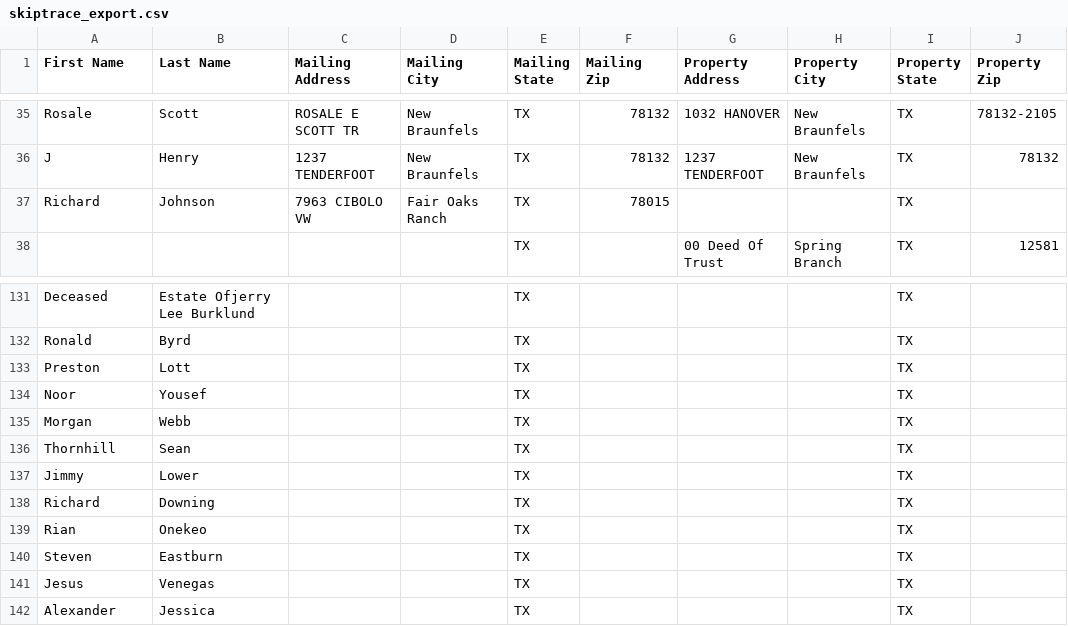
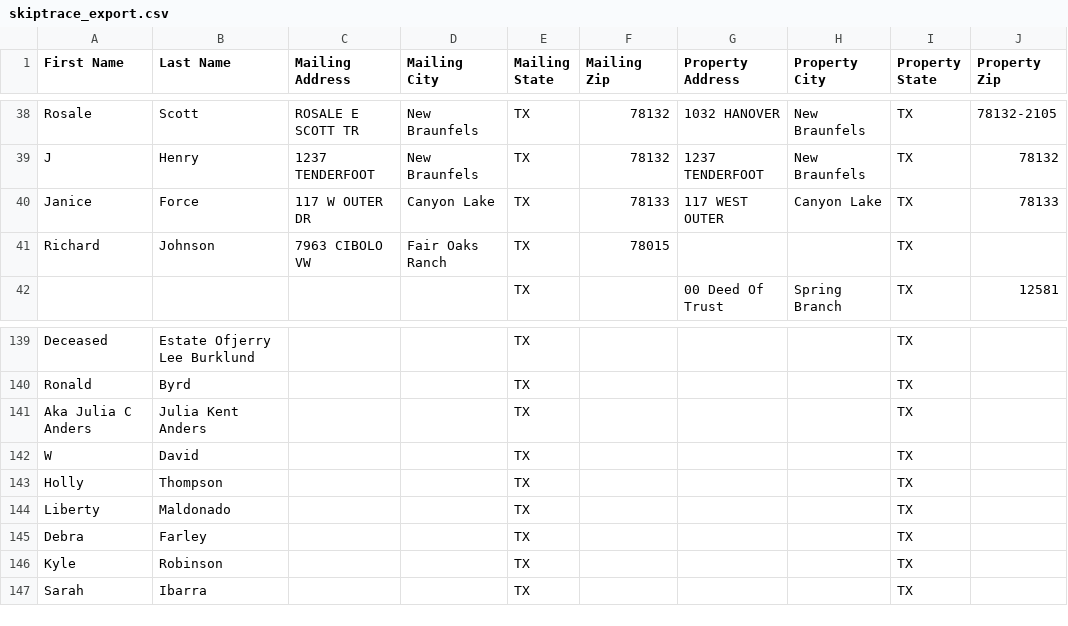
Before and after one commit to Sellmyhousefast247/Comal-leads, a CSV file: data/skiptrace_export.csv, drawn as a sheet; only a part is shown, gaps mark what is left out; the diff covers the shown part only.

```diff
--- a/data/skiptrace_export.csv
+++ b/data/skiptrace_export.csv
@@ -36,2 +39,3 @@ Rosale,Scott,ROSALE E SCOTT TR,New Braunfels,TX,78132,1032 HANOVER,New Braunfels
 J,Henry,1237 TENDERFOOT,New Braunfels,TX,78132,1237 TENDERFOOT,New Braunfels,TX,78132
+Janice,Force,117 W OUTER DR,Canyon Lake,TX,78133,117 WEST OUTER,Canyon Lake,TX,78133
 Richard,Johnson,7963 CIBOLO VW,Fair Oaks Ranch,TX,78015,,,TX,
@@ -132,11 +140,8 @@ Deceased,Estate Ofjerry Lee Burklund,,,TX,,,,TX,
 Ronald,Byrd,,,TX,,,,TX,
-Preston,Lott,,,TX,,,,TX,
-Noor,Yousef,,,TX,,,,TX,
-Morgan,Webb,,,TX,,,,TX,
-Thornhill,Sean,,,TX,,,,TX,
-Jimmy,Lower,,,TX,,,,TX,
-Richard,Downing,,,TX,,,,TX,
-Rian,Onekeo,,,TX,,,,TX,
-Steven,Eastburn,,,TX,,,,TX,
-Jesus,Venegas,,,TX,,,,TX,
-Alexander,Jessica,,,TX,,,,TX,
+Aka Julia C Anders,Julia Kent Anders,,,TX,,,,TX,
+W,David,,,TX,,,,TX,
+Holly,Thompson,,,TX,,,,TX,
+Liberty,Maldonado,,,TX,,,,TX,
+Debra,Farley,,,TX,,,,TX,
+Kyle,Robinson,,,TX,,,,TX,
+Sarah,Ibarra,,,TX,,,,TX,
```
Also changed, not shown: 8 added rows, 2 moved rows and 10 edited cells elsewhere in this file, data/ghl_export.csv, 3 other files.
